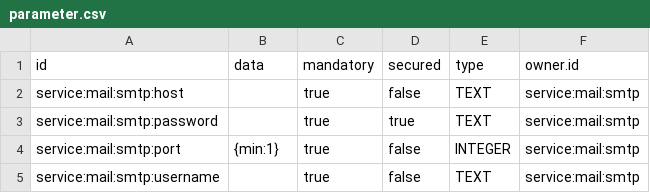
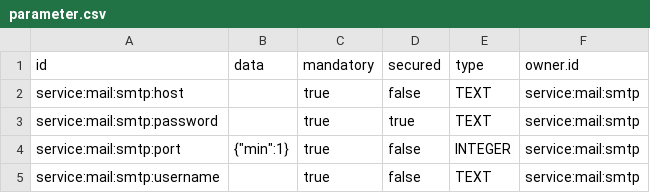
Before and after one commit to ligoj/plugin-mail-smtp, a CSV file: src/main/resources/csv/parameter.csv, drawn as a sheet.

```diff
--- a/src/main/resources/csv/parameter.csv
+++ b/src/main/resources/csv/parameter.csv
@@ -3,3 +3,3 @@ service:mail:smtp:host;;true;false;TEXT;service:mail:smtp
 service:mail:smtp:password;;true;true;TEXT;service:mail:smtp
-service:mail:smtp:port;{min:1};true;false;INTEGER;service:mail:smtp
+service:mail:smtp:port;{"min":1};true;false;INTEGER;service:mail:smtp
 service:mail:smtp:username;;true;false;TEXT;service:mail:smtp
```
Also changed, not shown: 3 other files.
